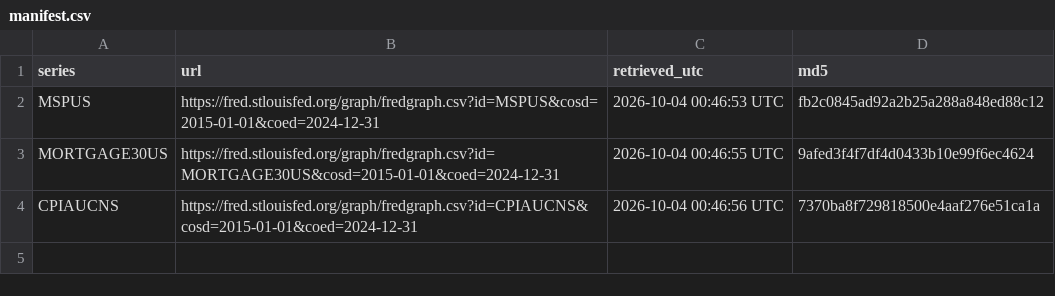
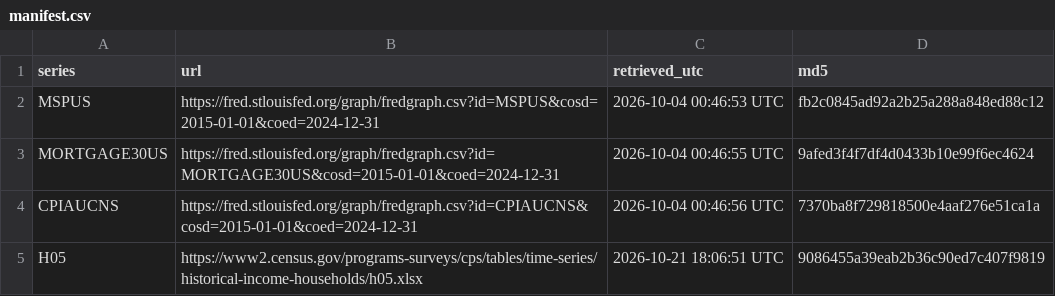
Before and after one commit to qianzhaoli949-afk/qianzhao-website, a CSV file: blog/posts/post4/data/manifest.csv, drawn as a sheet; the diff names each change by its address in the sheet, - before the commit and + after, or states it on an @@ line.

Commit message:
Revise Blog 4 findings and affordability figure

```diff
--- a/blog/posts/post4/data/manifest.csv
+++ b/blog/posts/post4/data/manifest.csv
+row 5: H05 | https://www2.census.gov/programs-surveys/cps/tables/time-series/historical-income-households/h05.xlsx | 2026-10-21 18:06:51 UTC | 9086455a39eab2b36c90ed7c407f9819
```
Also changed, not shown: docs/blog/posts/post4/data/manifest.csv, 22 other files.
